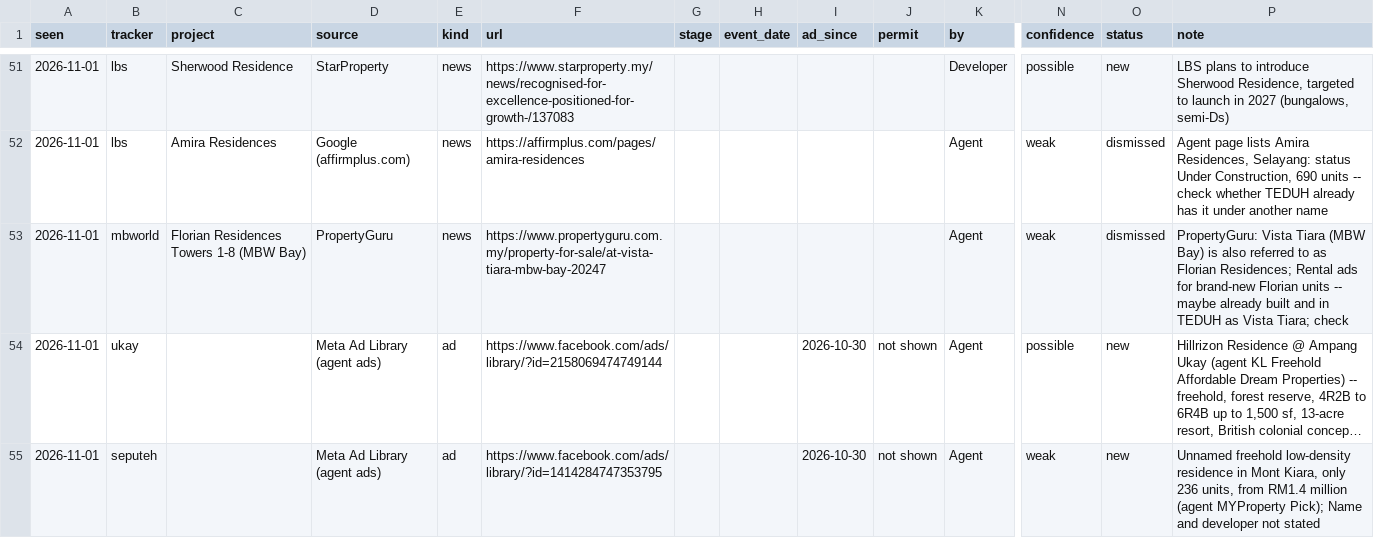
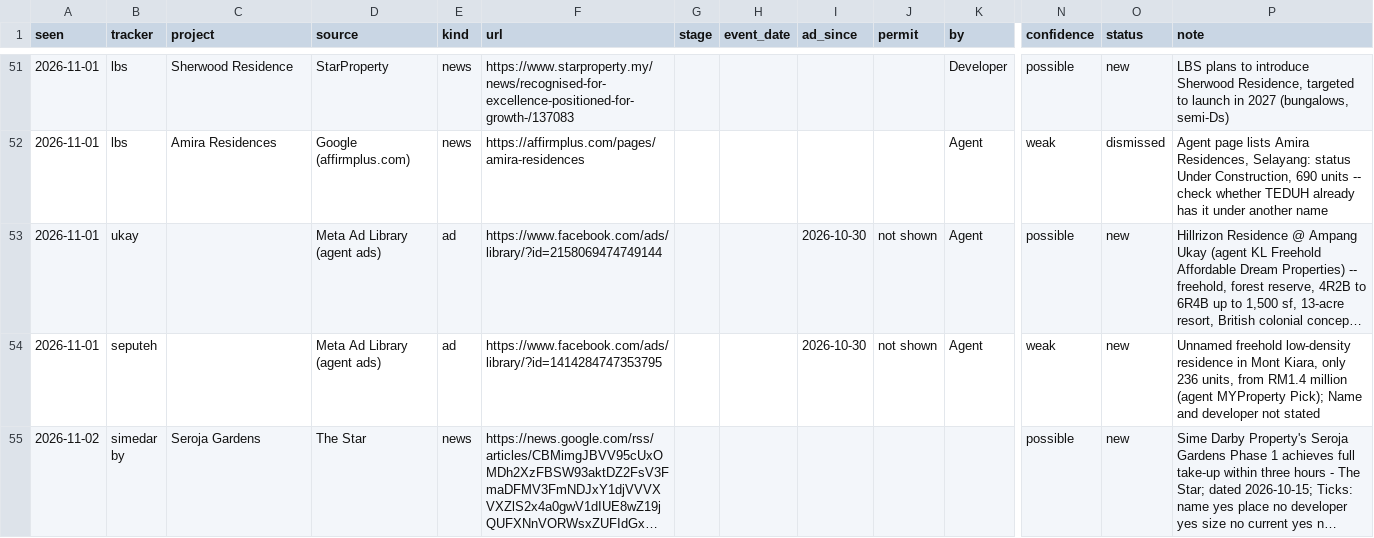
Before and after one commit to smtcu/teduh-tracker, a CSV file: data/prelaunch_finds.csv, drawn as a sheet; only a part is shown, gaps mark what is left out; the shorter side is filled out with more unchanged rows; long unchanged cells end in …; rows hold the shown columns only; the diff names each change by its address in the sheet, - before the commit and + after, or states it on an @@ line.

```diff
--- a/data/prelaunch_finds.csv
+++ b/data/prelaunch_finds.csv
-row 53: 2026-11-01 | mbworld | Florian Residences Towers 1-8 (MBW Bay) | PropertyGuru | news | https://www.propertyguru.com.my/property-for-sale/at-vista-tiara-mbw-bay-20247 |  |  |  |  | Agent | weak | dismissed | PropertyGuru: Vista Tiara (MBW Bay) is also referred to as Florian Residences; Rental ads for brand-new Florian units -- maybe already built and in TEDUH as Vista Tiara; check
```
Also changed, not shown: projects.csv, 2 other files.
